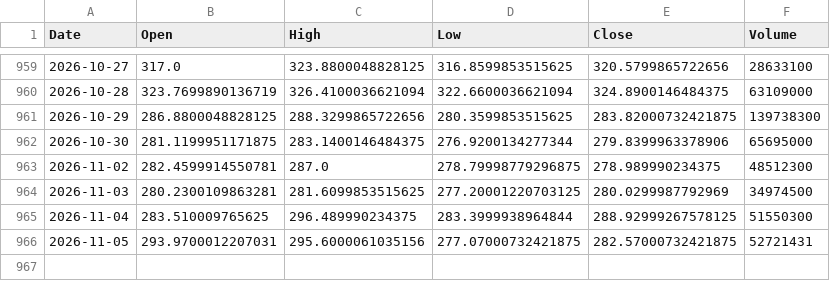
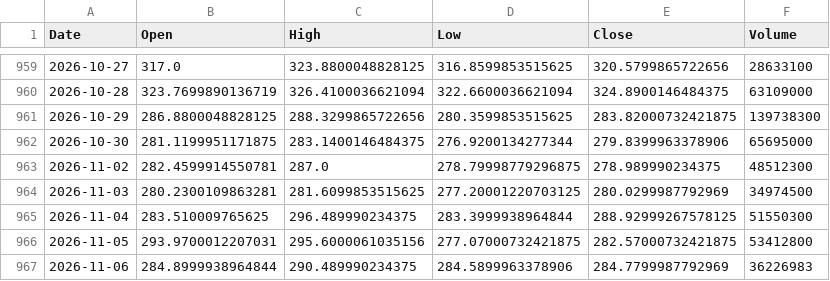
Before and after one commit to areshcwgame1-dot/retail-noise, a CSV file: data/GOOGL_history.csv, drawn as a sheet; only a part is shown, gaps mark what is left out.

```diff
--- a/data/GOOGL_history.csv
+++ b/data/GOOGL_history.csv
@@ -965,2 +965,3 @@ Date,Open,High,Low,Close,Volume
 2026-11-04,283.510009765625,296.489990234375,283.3999938964844,288.92999267578125,51550300
-2026-11-05,293.9700012207031,295.6000061035156,277.07000732421875,282.57000732421875,52721431
+2026-11-05,293.9700012207031,295.6000061035156,277.07000732421875,282.57000732421875,53412800
+2026-11-06,284.8999938964844,290.489990234375,284.5899963378906,284.7799987792969,36226983
```
Also changed, not shown: data/SNDK_history.csv, data/SOXL_history.csv, 14 other files.
